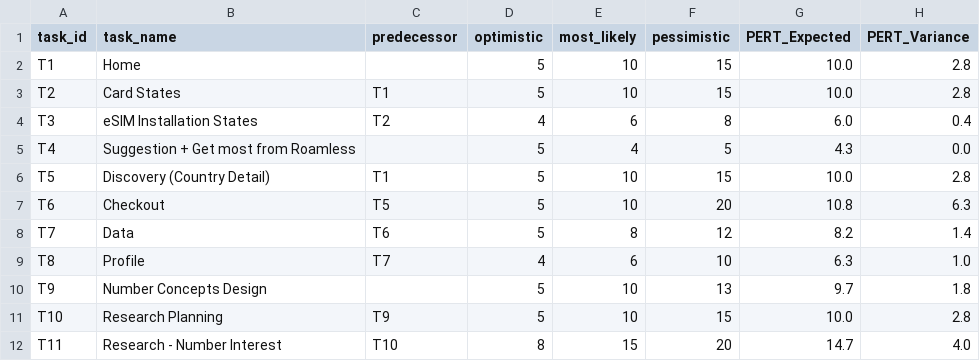
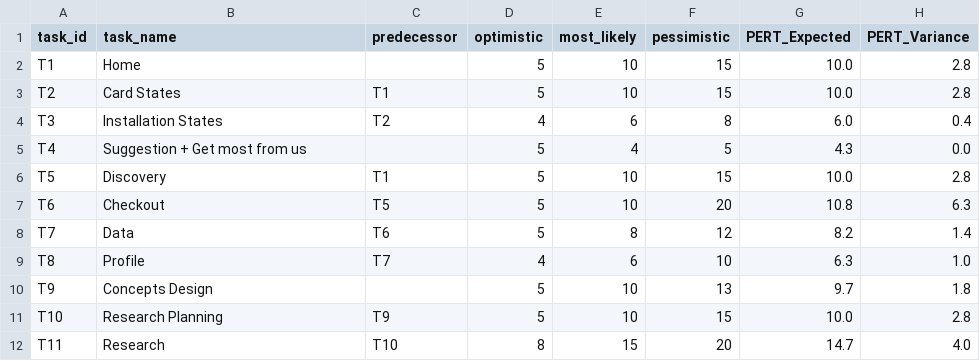
Before and after one commit to merdemkoc/monte_carlo, a CSV file: project_data.csv, drawn as a sheet; only a part is shown; the diff names each change by its address in the sheet, - before the commit and + after, or states it on an @@ line.

Commit message:
Task names simpilifed

```diff
--- a/project_data.csv
+++ b/project_data.csv
-B4 (task_name): eSIM Installation States
+B4 (task_name): Installation States
-B5 (task_name): Suggestion + Get most from Roamless
+B5 (task_name): Suggestion + Get most from us
-B6 (task_name): Discovery (Country Detail)
+B6 (task_name): Discovery
-B10 (task_name): Number Concepts Design
+B10 (task_name): Concepts Design
-B12 (task_name): Research - Number Interest
+B12 (task_name): Research
```
